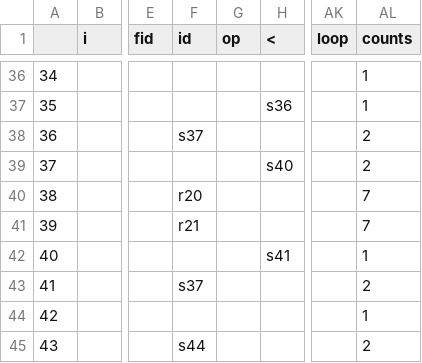
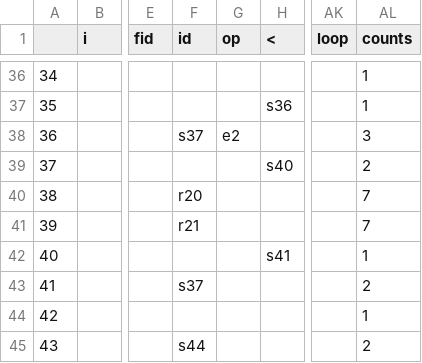
Before and after one commit to revanurambareesh/simpcppparse, a CSV file: SSCD Parse table.csv, drawn as a sheet; only a part is shown, gaps mark what is left out; the diff names each change by its address in the sheet, - before the commit and + after, or states it on an @@ line.

```diff
--- a/SSCD Parse table.csv
+++ b/SSCD Parse table.csv
-G38 (op): (empty)
+G38 (op): e2
-AL38 (counts): 2
+AL38 (counts): 3
```
Also changed, not shown: 4 other files.
